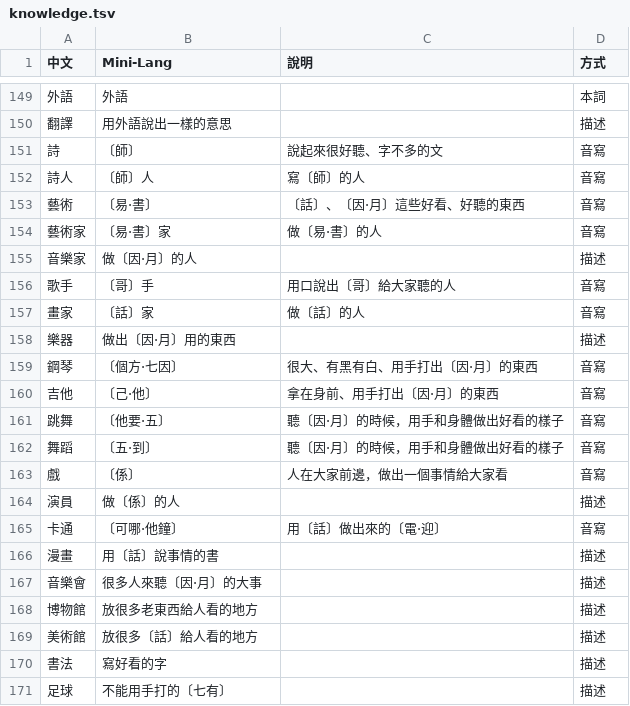
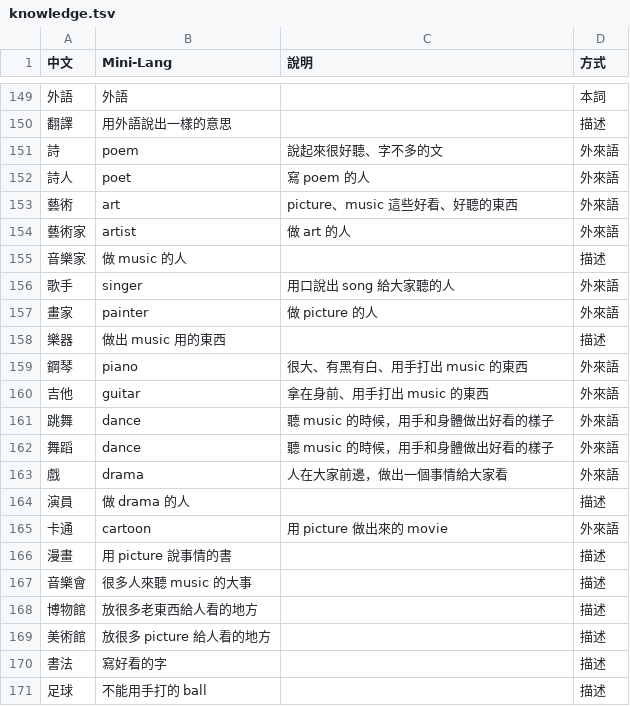
Before and after one commit to ccc-claude-opus/mini-lm, a TSV file: mini-lang/lexicon/knowledge.tsv, drawn as a sheet; only a part is shown, gaps mark what is left out; the diff covers the shown part only.

```diff
--- a/mini-lang/lexicon/knowledge.tsv
+++ b/mini-lang/lexicon/knowledge.tsv
@@ -150,22 +150,22 @@
 翻譯	用外語說出一樣的意思		描述
-詩	〔師〕	說起來很好聽、字不多的文	音寫
-詩人	〔師〕人	寫〔師〕的人	音寫
-藝術	〔易·書〕	〔話〕、〔因·月〕這些好看、好聽的東西	音寫
-藝術家	〔易·書〕家	做〔易·書〕的人	音寫
-音樂家	做〔因·月〕的人		描述
-歌手	〔哥〕手	用口說出〔哥〕給大家聽的人	音寫
-畫家	〔話〕家	做〔話〕的人	音寫
-樂器	做出〔因·月〕用的東西		描述
-鋼琴	〔個方·七因〕	很大、有黑有白、用手打出〔因·月〕的東西	音寫
-吉他	〔己·他〕	拿在身前、用手打出〔因·月〕的東西	音寫
-跳舞	〔他要·五〕	聽〔因·月〕的時候，用手和身體做出好看的樣子	音寫
-舞蹈	〔五·到〕	聽〔因·月〕的時候，用手和身體做出好看的樣子	音寫
-戲	〔係〕	人在大家前邊，做出一個事情給大家看	音寫
-演員	做〔係〕的人		描述
-卡通	〔可哪·他鐘〕	用〔話〕做出來的〔電·迎〕	音寫
-漫畫	用〔話〕說事情的書		描述
-音樂會	很多人來聽〔因·月〕的大事		描述
+詩	poem	說起來很好聽、字不多的文	外來語
+詩人	poet	寫 poem 的人	外來語
+藝術	art	picture、music 這些好看、好聽的東西	外來語
+藝術家	artist	做 art 的人	外來語
+音樂家	做 music 的人		描述
+歌手	singer	用口說出 song 給大家聽的人	外來語
+畫家	painter	做 picture 的人	外來語
+樂器	做出 music 用的東西		描述
+鋼琴	piano	很大、有黑有白、用手打出 music 的東西	外來語
+吉他	guitar	拿在身前、用手打出 music 的東西	外來語
+跳舞	dance	聽 music 的時候，用手和身體做出好看的樣子	外來語
+舞蹈	dance	聽 music 的時候，用手和身體做出好看的樣子	外來語
+戲	drama	人在大家前邊，做出一個事情給大家看	外來語
+演員	做 drama 的人		描述
+卡通	cartoon	用 picture 做出來的 movie	外來語
+漫畫	用 picture 說事情的書		描述
+音樂會	很多人來聽 music 的大事		描述
 博物館	放很多老東西給人看的地方		描述
-美術館	放很多〔話〕給人看的地方		描述
+美術館	放很多 picture 給人看的地方		描述
 書法	寫好看的字		描述
-足球	不能用手打的〔七有〕		描述
+足球	不能用手打的 ball		描述
```
Also changed, not shown: 80 edited cells elsewhere in this file, mini-lang/lexicon/actions.tsv, mini-lang/lexicon/life.tsv, 9 other files.
